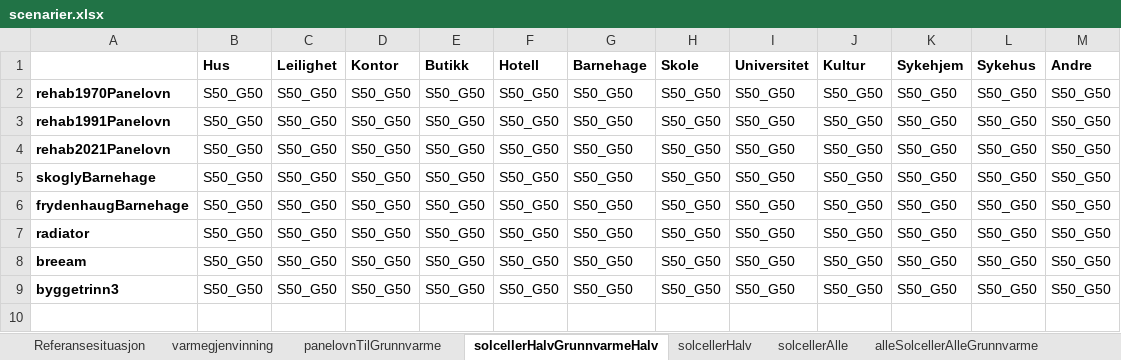
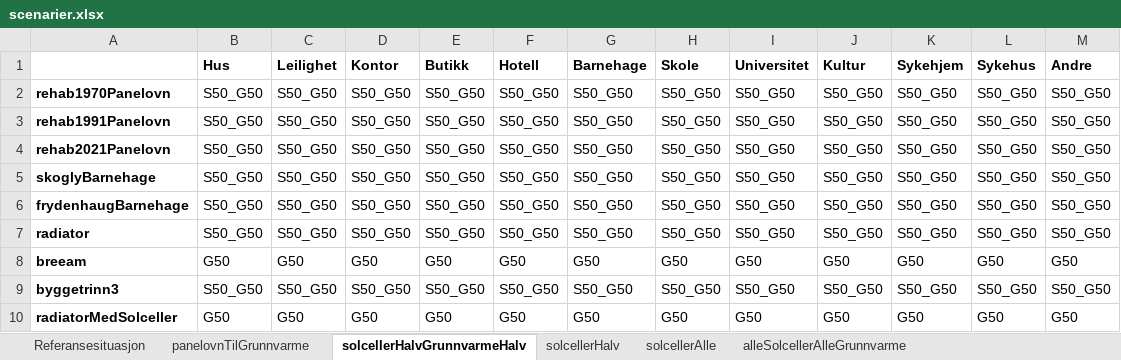
Before and after one commit to magnesyljuasen/streamlit-kringsjaa, an Excel workbook: input/scenarier.xlsx, sheet solcellerHalvGrunnvarmeHalv, drawn as a sheet; values as stored, in another font and other column widths than the file's, no borders; the diff names each change by its address in the sheet, - before the commit and + after, or states it on an @@ line.

```diff
--- a/input/scenarier.xlsx (sheet solcellerHalvGrunnvarmeHalv)
+++ b/input/scenarier.xlsx (sheet solcellerHalvGrunnvarmeHalv)
-sheet tab: varmegjenvinning
-B8 (Hus): S50_G50
+B8 (Hus): G50
-C8 (Leilighet): S50_G50
+C8 (Leilighet): G50
-D8 (Kontor): S50_G50
+D8 (Kontor): G50
-E8 (Butikk): S50_G50
+E8 (Butikk): G50
-F8 (Hotell): S50_G50
+F8 (Hotell): G50
-G8 (Barnehage): S50_G50
+G8 (Barnehage): G50
-H8 (Skole): S50_G50
+H8 (Skole): G50
-I8 (Universitet): S50_G50
+I8 (Universitet): G50
-J8 (Kultur): S50_G50
+J8 (Kultur): G50
-K8 (Sykehjem): S50_G50
+K8 (Sykehjem): G50
-L8 (Sykehus): S50_G50
+L8 (Sykehus): G50
-M8 (Andre): S50_G50
+M8 (Andre): G50
+row 10: radiatorMedSolceller | G50 | G50 | G50 | G50 | G50 | G50 | G50 | G50 | G50 | G50 | G50 | G50
```
Also changed, not shown: sheet solcellerAlle, sheet alleSolcellerAlleGrunnvarme, sheet solcellerHalv, sheet panelovnTilGrunnvarme, sheet Referansesituasjon, 29 other files.
